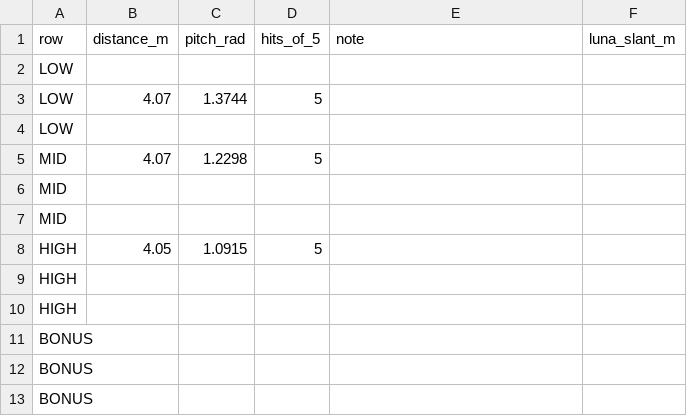
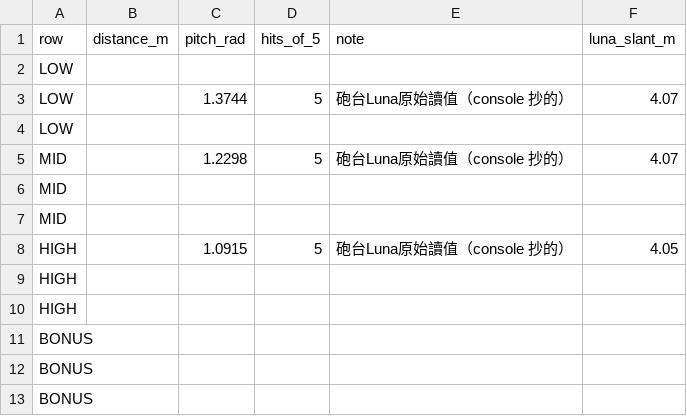
Before and after one commit to Hong4507/TEL2026_FutureShark, a CSV file: tools/measure/shot_table_1115.csv, drawn as a sheet.

```diff
--- a/tools/measure/shot_table_1115.csv
+++ b/tools/measure/shot_table_1115.csv
@@ -2,8 +2,8 @@ row,distance_m,pitch_rad,hits_of_5,note,luna_slant_m
 LOW,,,,,
-LOW,4.07,1.3744,5,,
+LOW,,1.3744,5,砲台Luna原始讀值（console 抄的）,4.07
 LOW,,,,,
-MID,4.07,1.2298,5,,
+MID,,1.2298,5,砲台Luna原始讀值（console 抄的）,4.07
 MID,,,,,
 MID,,,,,
-HIGH,4.05,1.0915,5,,
+HIGH,,1.0915,5,砲台Luna原始讀值（console 抄的）,4.05
 HIGH,,,,,
```
Also changed, not shown: 3 other files.
